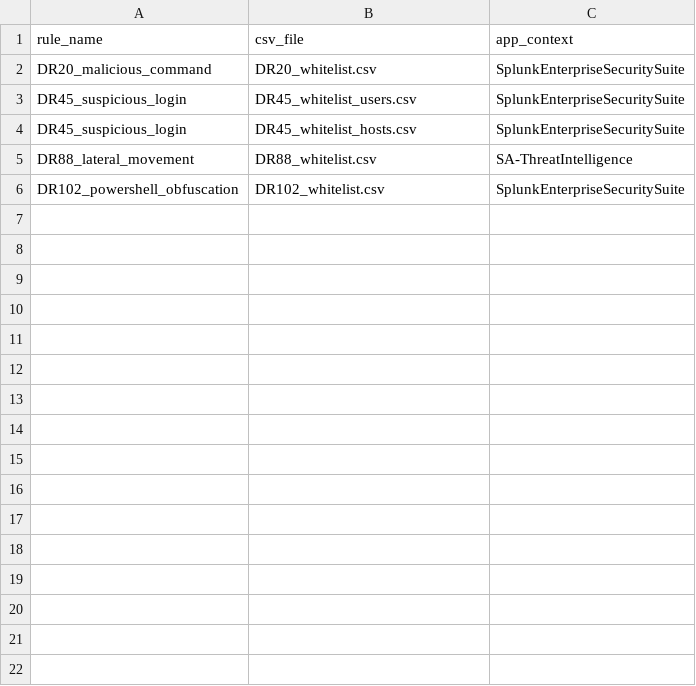
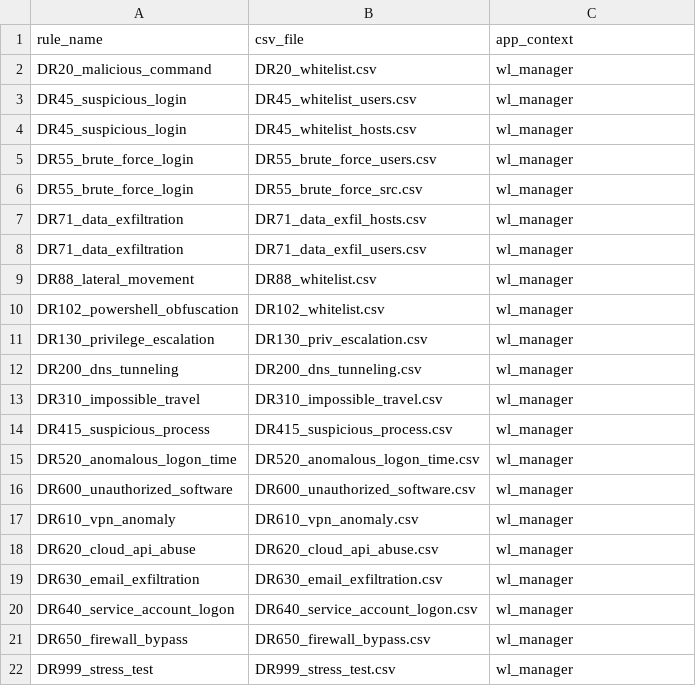
Before and after one commit to RelativisticJet/wl_manager, a CSV file: lookups/rule_csv_map.csv, drawn as a sheet.

```diff
--- a/lookups/rule_csv_map.csv
+++ b/lookups/rule_csv_map.csv
@@ -1,6 +1,22 @@
 rule_name,csv_file,app_context
-DR20_malicious_command,DR20_whitelist.csv,SplunkEnterpriseSecuritySuite
-DR45_suspicious_login,DR45_whitelist_users.csv,SplunkEnterpriseSecuritySuite
-DR45_suspicious_login,DR45_whitelist_hosts.csv,SplunkEnterpriseSecuritySuite
-DR88_lateral_movement,DR88_whitelist.csv,SA-ThreatIntelligence
-DR102_powershell_obfuscation,DR102_whitelist.csv,SplunkEnterpriseSecuritySuite
+DR20_malicious_command,DR20_whitelist.csv,wl_manager
+DR45_suspicious_login,DR45_whitelist_users.csv,wl_manager
+DR45_suspicious_login,DR45_whitelist_hosts.csv,wl_manager
+DR55_brute_force_login,DR55_brute_force_users.csv,wl_manager
+DR55_brute_force_login,DR55_brute_force_src.csv,wl_manager
+DR71_data_exfiltration,DR71_data_exfil_hosts.csv,wl_manager
+DR71_data_exfiltration,DR71_data_exfil_users.csv,wl_manager
+DR88_lateral_movement,DR88_whitelist.csv,wl_manager
+DR102_powershell_obfuscation,DR102_whitelist.csv,wl_manager
+DR130_privilege_escalation,DR130_priv_escalation.csv,wl_manager
+DR200_dns_tunneling,DR200_dns_tunneling.csv,wl_manager
+DR310_impossible_travel,DR310_impossible_travel.csv,wl_manager
+DR415_suspicious_process,DR415_suspicious_process.csv,wl_manager
+DR520_anomalous_logon_time,DR520_anomalous_logon_time.csv,wl_manager
+DR600_unauthorized_software,DR600_unauthorized_software.csv,wl_manager
+DR610_vpn_anomaly,DR610_vpn_anomaly.csv,wl_manager
+DR620_cloud_api_abuse,DR620_cloud_api_abuse.csv,wl_manager
+DR630_email_exfiltration,DR630_email_exfiltration.csv,wl_manager
+DR640_service_account_logon,DR640_service_account_logon.csv,wl_manager
+DR650_firewall_bypass,DR650_firewall_bypass.csv,wl_manager
+DR999_stress_test,DR999_stress_test.csv,wl_manager
```
Also changed, not shown: 40 other files.
